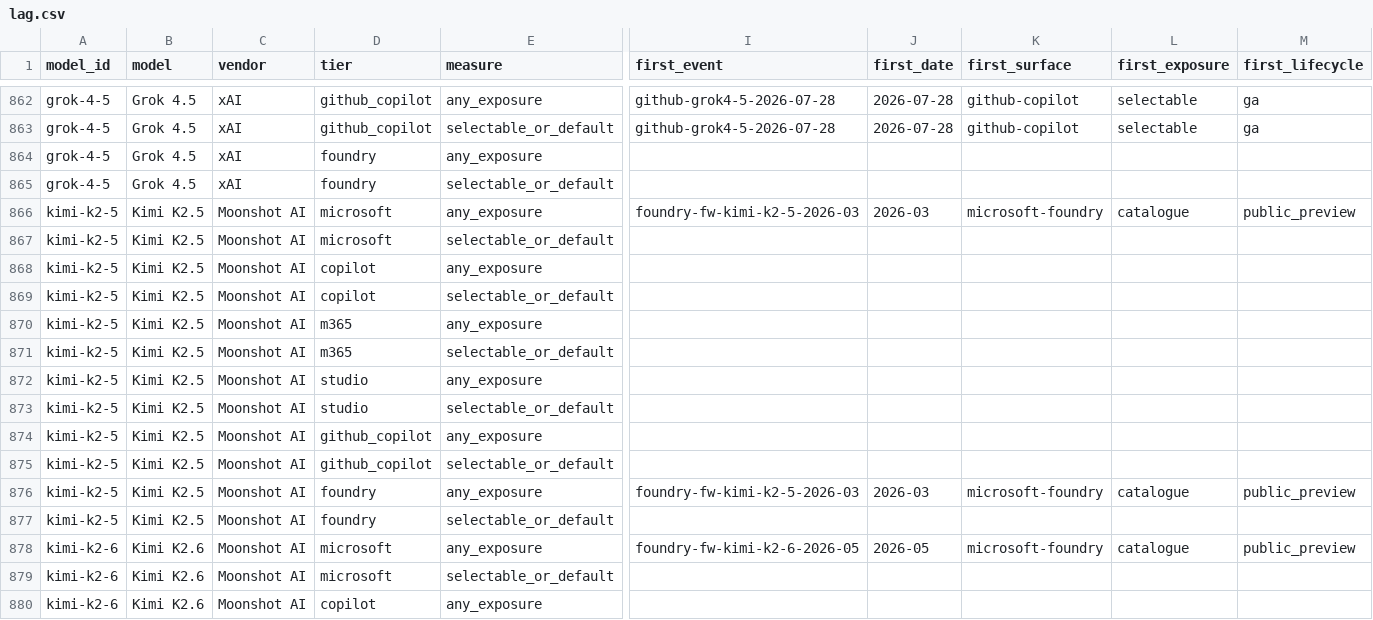
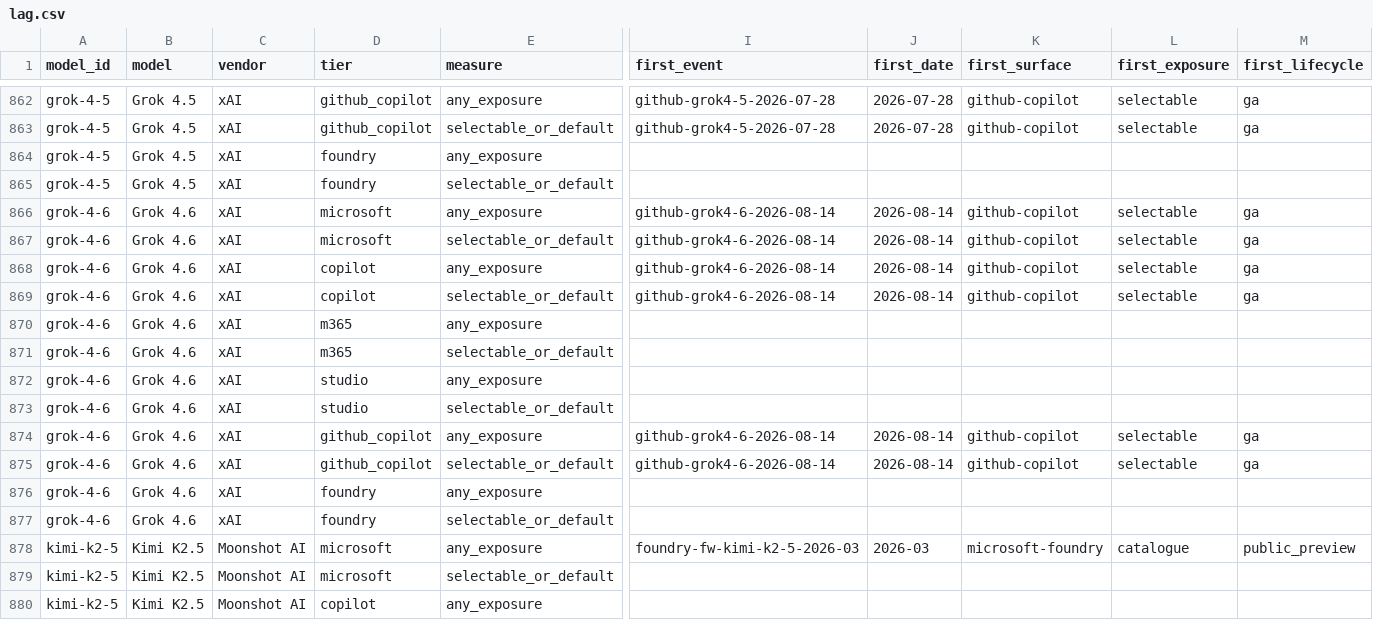
Before and after one commit to Bibbleq/frontier-model-tracker, a CSV file: generated/lag.csv, drawn as a sheet; only a part is shown, gaps mark what is left out; the shorter side is filled out with more unchanged rows; rows hold the shown columns only; the diff names each change by its address in the sheet, - before the commit and + after, or states it on an @@ line.

Commit message:
Record Grok 4.6 in GitHub Copilot (2026-08-14)
The GitHub changelog of 14 August 2026 dates the rollout start and names
the plans and the off-by-default admin policy. The 'rolling out' wording
and gradual rollout keep lifecycle at supported under the weakest-part
rule; the dated changelog confirms the date. Cutoff moves to 2026-08-14
with the companion sweep item recording the unswept 12-14 August window.
No Wayback snapshot recorded: archive.org was rate-limiting at the time.

From Copilot triage PR #71.

Fixes #63

```diff
--- a/generated/lag.csv
+++ b/generated/lag.csv
+row 866: grok-4-6 | Grok 4.6 | xAI | microsoft | any_exposure | github-grok4-6-2026-08-14 | 2026-08-14 | github-copilot | selectable | ga
+row 867: grok-4-6 | Grok 4.6 | xAI | microsoft | selectable_or_default | github-grok4-6-2026-08-14 | 2026-08-14 | github-copilot | selectable | ga
+row 868: grok-4-6 | Grok 4.6 | xAI | copilot | any_exposure | github-grok4-6-2026-08-14 | 2026-08-14 | github-copilot | selectable | ga
+row 869: grok-4-6 | Grok 4.6 | xAI | copilot | selectable_or_default | github-grok4-6-2026-08-14 | 2026-08-14 | github-copilot | selectable | ga
+row 870: grok-4-6 | Grok 4.6 | xAI | m365 | any_exposure
+row 871: grok-4-6 | Grok 4.6 | xAI | m365 | selectable_or_default
+row 872: grok-4-6 | Grok 4.6 | xAI | studio | any_exposure
+row 873: grok-4-6 | Grok 4.6 | xAI | studio | selectable_or_default
+row 874: grok-4-6 | Grok 4.6 | xAI | github_copilot | any_exposure | github-grok4-6-2026-08-14 | 2026-08-14 | github-copilot | selectable | ga
+row 875: grok-4-6 | Grok 4.6 | xAI | github_copilot | selectable_or_default | github-grok4-6-2026-08-14 | 2026-08-14 | github-copilot | selectable | ga
+row 876: grok-4-6 | Grok 4.6 | xAI | foundry | any_exposure
+row 877: grok-4-6 | Grok 4.6 | xAI | foundry | selectable_or_default
```
Also changed, not shown: generated/current-state.csv, generated/events.csv, 8 other files.
